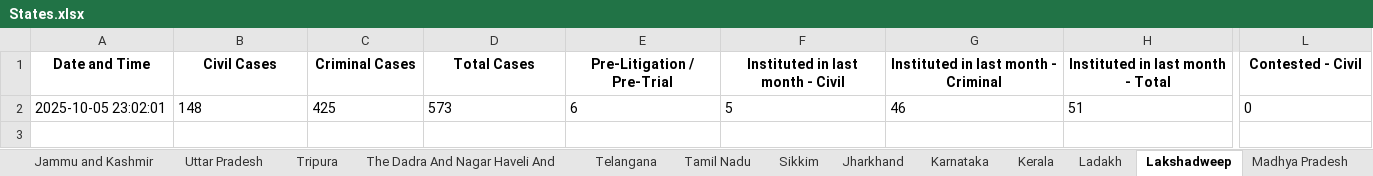
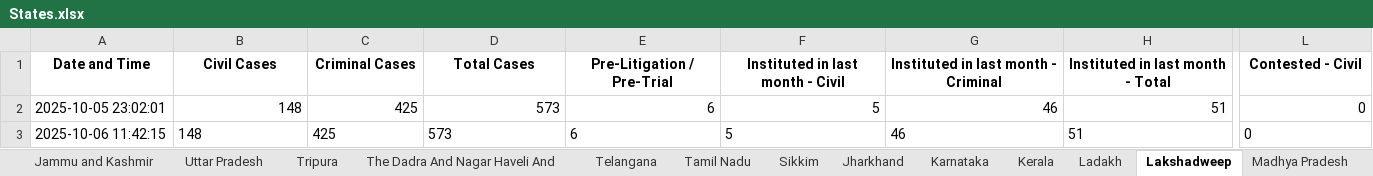
Before and after one commit to Kashi324744/NJDG-Data-Extration-and-Analysis, an Excel workbook: data_collection_scripts/States.xlsx, sheet Lakshadweep, drawn as a sheet; only a part is shown, gaps mark what is left out; values as stored, in another font and other column widths than the file's, no borders; rows hold the shown columns only; the diff covers the shown part only; the diff names each change by its address in the sheet, - before the commit and + after, or states it on an @@ line.

```diff
--- a/data_collection_scripts/States.xlsx (sheet Lakshadweep)
+++ b/data_collection_scripts/States.xlsx (sheet Lakshadweep)
-B2:H2 alignment: left
+B2:H2 alignment: right
-L2 alignment: left
+L2 alignment: right
+row 3: 2025-10-06 11:42:15 | 148 | 425 | 573 | 6 | 5 | 46 | 51 | 0
```
Also changed, not shown: cell formats elsewhere in this sheet, sheet The Dadra And Nagar Haveli And Daman And Diu, sheet Ladakh, sheet Nagaland, sheet Mizoram, sheet Manipur, sheet Meghalaya, 28 more sheets, 38 other files.
